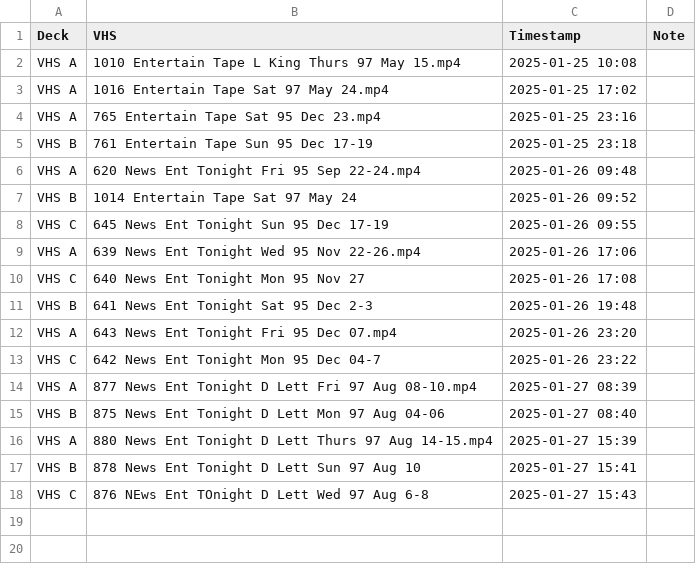
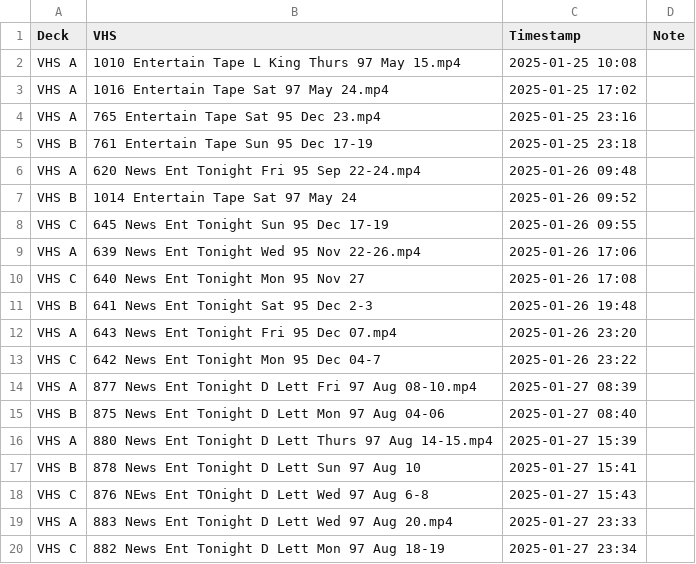
Before and after one commit to OATAP/tape-tracker, a CSV file: vhs_transfers.csv, drawn as a sheet.

Commit message:
Auto-update: 1/27/2025 11:34 PM

```diff
--- a/vhs_transfers.csv
+++ b/vhs_transfers.csv
@@ -18 +18,3 @@ VHS B,"878 News Ent Tonight D Lett Sun 97 Aug 10",2025-01-27 15:41,
 VHS C,"876 NEws Ent TOnight D Lett Wed 97 Aug 6-8",2025-01-27 15:43,
+VHS A,"883 News Ent Tonight D Lett Wed 97 Aug 20.mp4",2025-01-27 23:33,
+VHS C,"882 News Ent Tonight D Lett Mon 97 Aug 18-19",2025-01-27 23:34,
```
